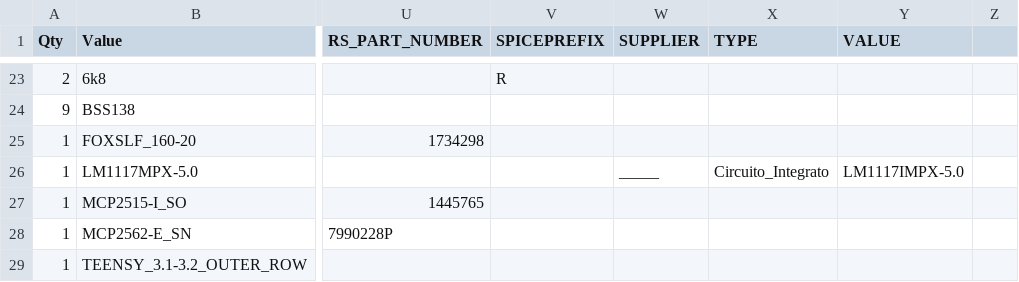
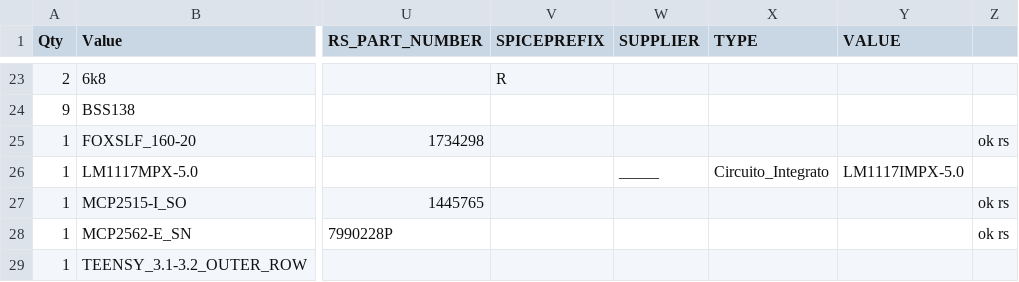
Before and after one commit to EOSCogniton/Ressources2020, a CSV file: EL_Electrical/Gearshift/invictus/bom_sorted_by_quantity_gearshift_controller.csv, drawn as a sheet; only a part is shown, gaps mark what is left out; the diff names each change by its address in the sheet, - before the commit and + after, or states it on an @@ line.

Commit message:
modif pour commande

```diff
--- a/EL_Electrical/Gearshift/invictus/bom_sorted_by_quantity_gearshift_controller.csv
+++ b/EL_Electrical/Gearshift/invictus/bom_sorted_by_quantity_gearshift_controller.csv
-Z25: (empty)
+Z25: ok rs
-Z27:Z28: (empty)
+Z27:Z28: ok rs
```
